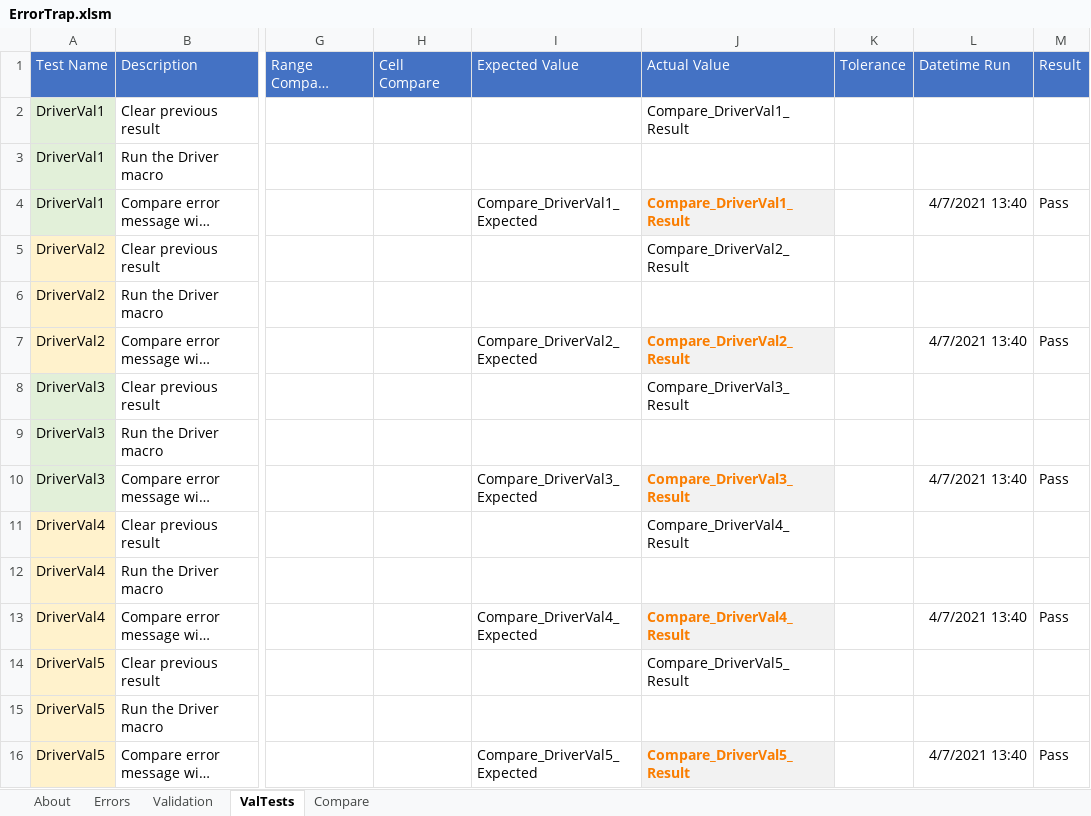
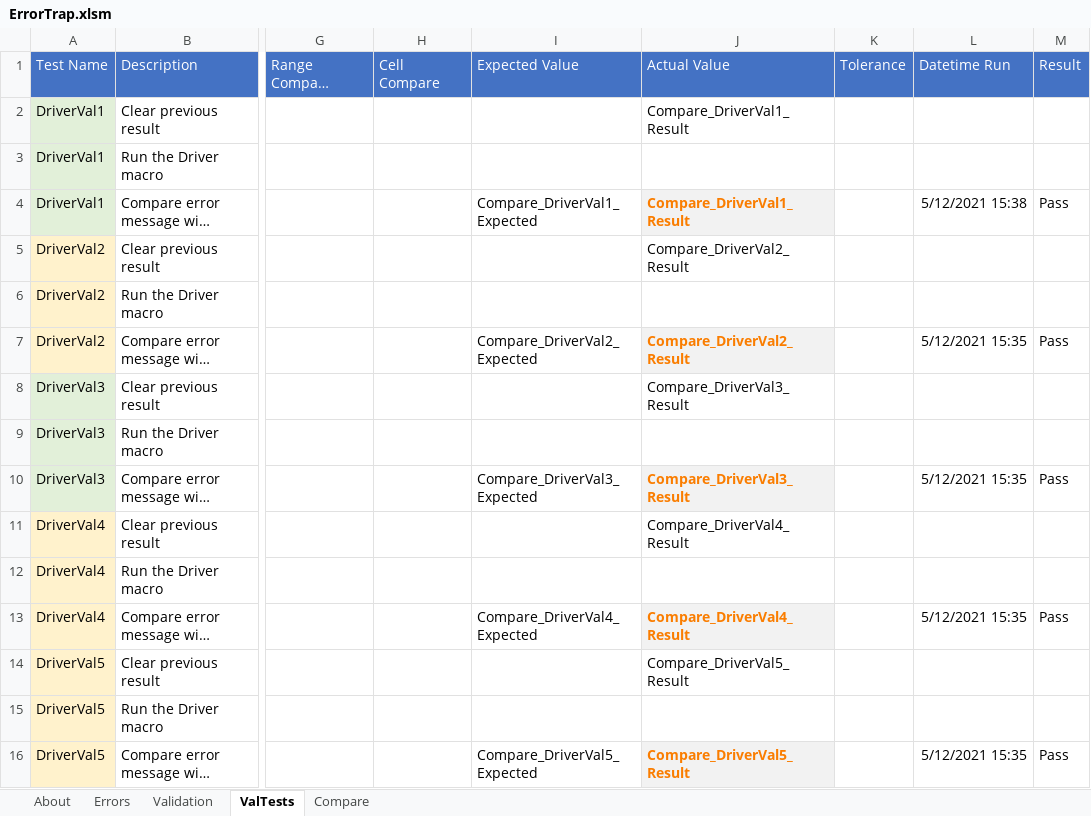
Before and after one commit to jlandgre/Dataframing_Excel, an Excel workbook: ErrorTrap.xlsm, sheet ValTests, drawn as a sheet; only a part is shown, gaps mark what is left out; long unchanged cells end in …; values as stored, in another font and other column widths than the file's, no borders; the diff names each change by its address in the sheet, - before the commit and + after, or states it on an @@ line.

```diff
--- a/ErrorTrap.xlsm (sheet ValTests)
+++ b/ErrorTrap.xlsm (sheet ValTests)
-L4 (Datetime Run): 4/7/2021 13:40
+L4 (Datetime Run): 5/12/2021 15:38
-L7 (Datetime Run): 4/7/2021 13:40
+L7 (Datetime Run): 5/12/2021 15:35
-L10 (Datetime Run): 4/7/2021 13:40
+L10 (Datetime Run): 5/12/2021 15:35
-L13 (Datetime Run): 4/7/2021 13:40
+L13 (Datetime Run): 5/12/2021 15:35
-L16 (Datetime Run): 4/7/2021 13:40
+L16 (Datetime Run): 5/12/2021 15:35
```
Also changed, not shown: sheet Validation, tblObject.xlsm, 1 other file.
